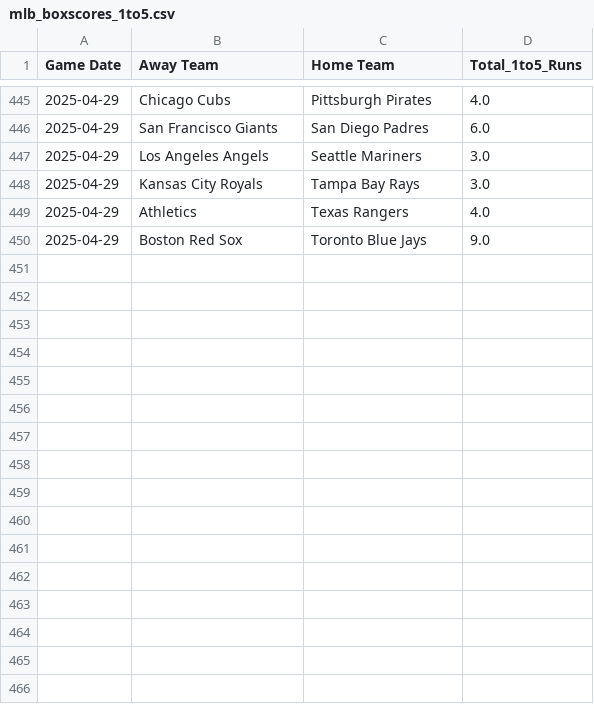
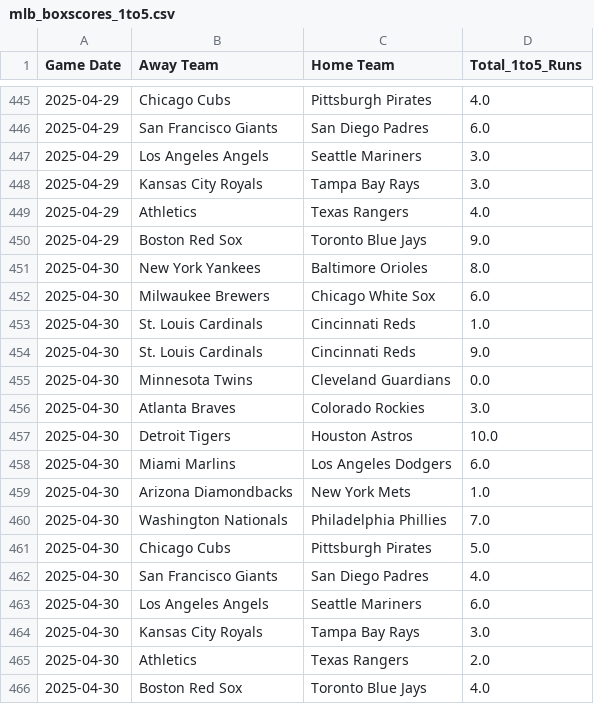
Before and after one commit to radgator13/Innings1-5_Picks, a CSV file: data/mlb_boxscores_1to5.csv, drawn as a sheet; only a part is shown, gaps mark what is left out; the diff names each change by its address in the sheet, - before the commit and + after, or states it on an @@ line.

```diff
--- a/data/mlb_boxscores_1to5.csv
+++ b/data/mlb_boxscores_1to5.csv
+row 451: 2025-04-30 | New York Yankees | Baltimore Orioles | 8.0
+row 452: 2025-04-30 | Milwaukee Brewers | Chicago White Sox | 6.0
+row 453: 2025-04-30 | St. Louis Cardinals | Cincinnati Reds | 1.0
+row 454: 2025-04-30 | St. Louis Cardinals | Cincinnati Reds | 9.0
+row 455: 2025-04-30 | Minnesota Twins | Cleveland Guardians | 0.0
+row 456: 2025-04-30 | Atlanta Braves | Colorado Rockies | 3.0
+row 457: 2025-04-30 | Detroit Tigers | Houston Astros | 10.0
+row 458: 2025-04-30 | Miami Marlins | Los Angeles Dodgers | 6.0
+row 459: 2025-04-30 | Arizona Diamondbacks | New York Mets | 1.0
+row 460: 2025-04-30 | Washington Nationals | Philadelphia Phillies | 7.0
+row 461: 2025-04-30 | Chicago Cubs | Pittsburgh Pirates | 5.0
+row 462: 2025-04-30 | San Francisco Giants | San Diego Padres | 4.0
+row 463: 2025-04-30 | Los Angeles Angels | Seattle Mariners | 6.0
+row 464: 2025-04-30 | Kansas City Royals | Tampa Bay Rays | 3.0
+row 465: 2025-04-30 | Athletics | Texas Rangers | 2.0
+row 466: 2025-04-30 | Boston Red Sox | Toronto Blue Jays | 4.0
```
Also changed, not shown: data/mlb_boxscores_1to5_model_full_predictions.csv, data/mlb_boxscores_full.csv, 2 other files.
